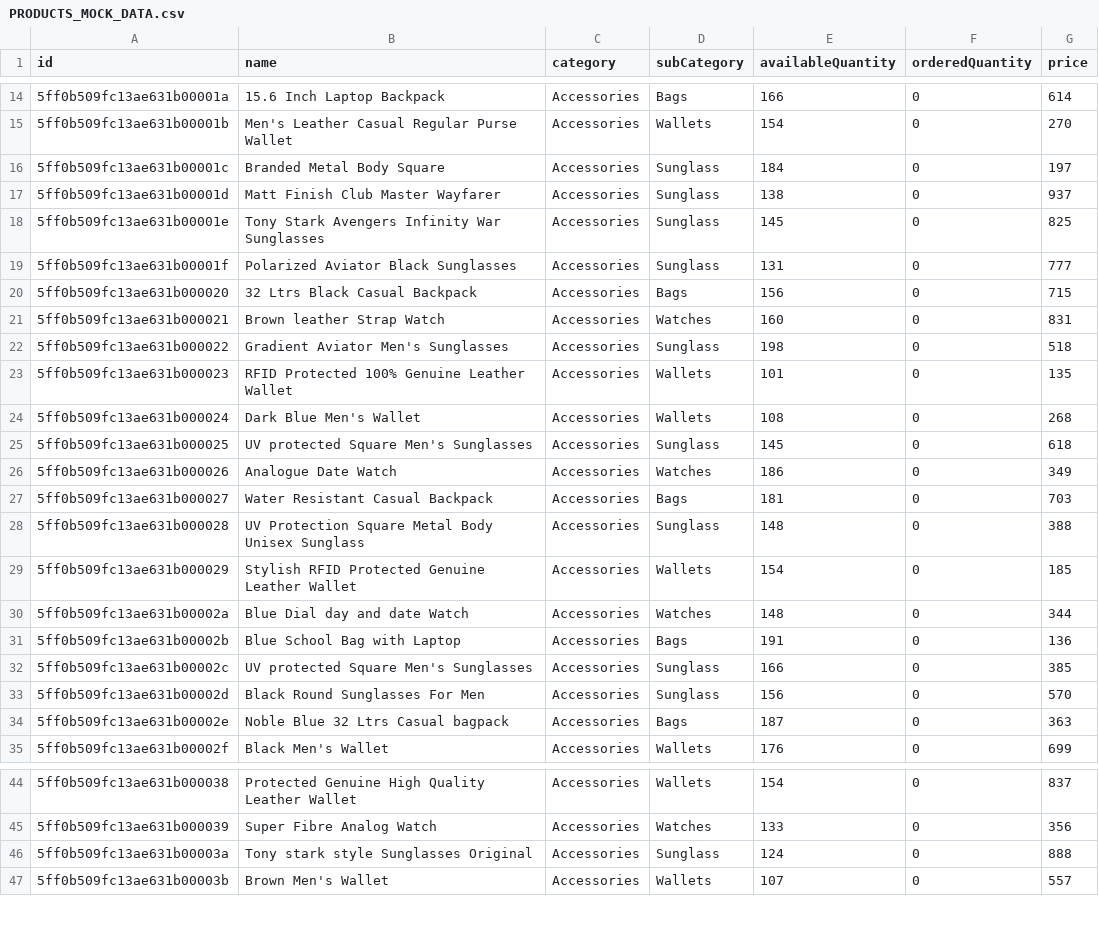
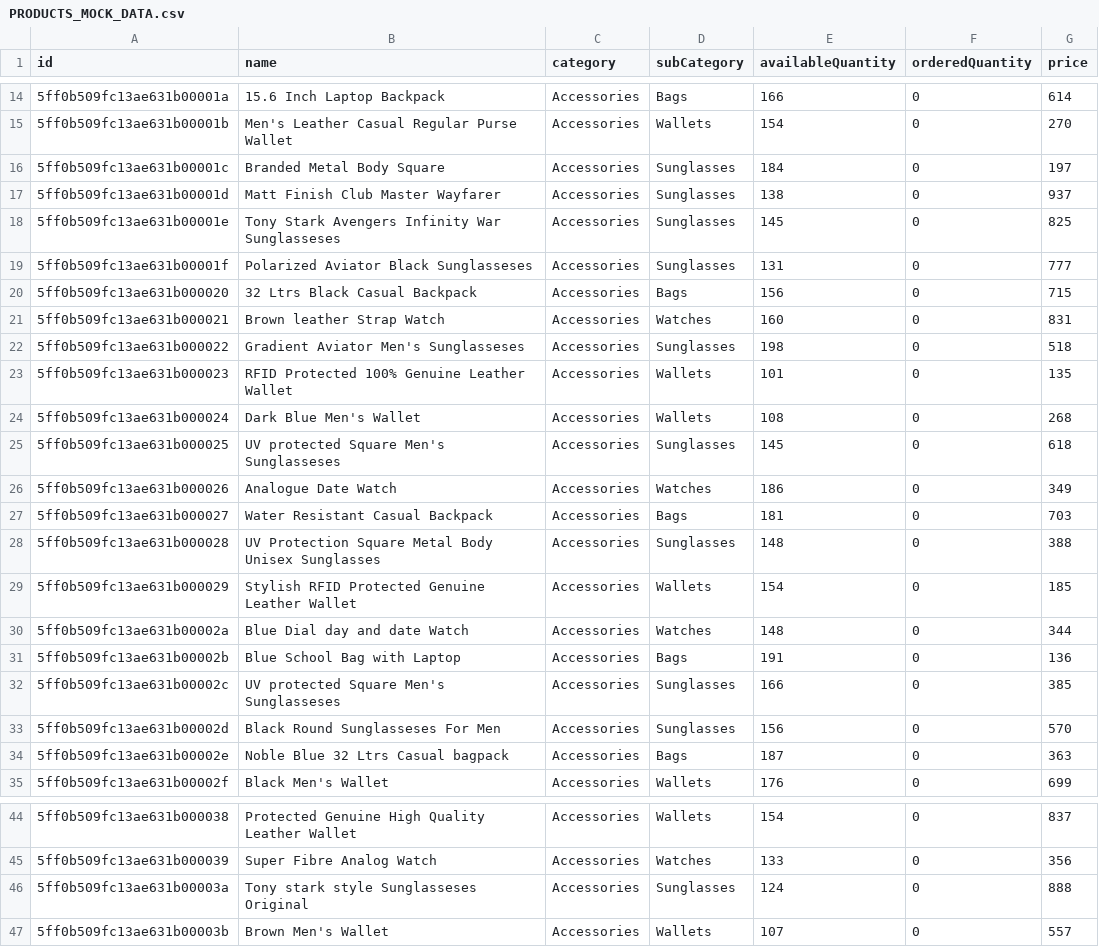
Before and after one commit to Assassinblack41012/E-commerce-app-using-flutter-and-firebase, a CSV file: assets/csv/PRODUCTS_MOCK_DATA.csv, drawn as a sheet; only a part is shown, gaps mark what is left out.

```diff
--- a/assets/csv/PRODUCTS_MOCK_DATA.csv
+++ b/assets/csv/PRODUCTS_MOCK_DATA.csv
@@ -15,15 +15,15 @@ id,name,category,subCategory,availableQuantity,orderedQuantity,price
 5ff0b509fc13ae631b00001b,Men's Leather Casual Regular Purse Wallet,Accessories,Wallets,154,0,270
-5ff0b509fc13ae631b00001c,Branded Metal Body Square,Accessories,Sunglass,184,0,197
-5ff0b509fc13ae631b00001d,Matt Finish Club Master Wayfarer,Accessories,Sunglass,138,0,937
-5ff0b509fc13ae631b00001e,Tony Stark Avengers Infinity War Sunglasses,Accessories,Sunglass,145,0,825
-5ff0b509fc13ae631b00001f,Polarized Aviator Black Sunglasses,Accessories,Sunglass,131,0,777
+5ff0b509fc13ae631b00001c,Branded Metal Body Square,Accessories,Sunglasses,184,0,197
+5ff0b509fc13ae631b00001d,Matt Finish Club Master Wayfarer,Accessories,Sunglasses,138,0,937
+5ff0b509fc13ae631b00001e,Tony Stark Avengers Infinity War Sunglasseses,Accessories,Sunglasses,145,0,825
+5ff0b509fc13ae631b00001f,Polarized Aviator Black Sunglasseses,Accessories,Sunglasses,131,0,777
 5ff0b509fc13ae631b000020,32 Ltrs Black Casual Backpack,Accessories,Bags,156,0,715
 5ff0b509fc13ae631b000021,Brown leather Strap Watch,Accessories,Watches,160,0,831
-5ff0b509fc13ae631b000022,Gradient Aviator Men's Sunglasses,Accessories,Sunglass,198,0,518
+5ff0b509fc13ae631b000022,Gradient Aviator Men's Sunglasseses,Accessories,Sunglasses,198,0,518
 5ff0b509fc13ae631b000023,RFID Protected 100% Genuine Leather Wallet,Accessories,Wallets,101,0,135
 5ff0b509fc13ae631b000024,Dark Blue Men's Wallet,Accessories,Wallets,108,0,268
-5ff0b509fc13ae631b000025,UV protected Square Men's Sunglasses,Accessories,Sunglass,145,0,618
+5ff0b509fc13ae631b000025,UV protected Square Men's Sunglasseses,Accessories,Sunglasses,145,0,618
 5ff0b509fc13ae631b000026,Analogue Date Watch,Accessories,Watches,186,0,349
 5ff0b509fc13ae631b000027,Water Resistant Casual Backpack,Accessories,Bags,181,0,703
-5ff0b509fc13ae631b000028,UV Protection Square Metal Body Unisex Sunglass,Accessories,Sunglass,148,0,388
+5ff0b509fc13ae631b000028,UV Protection Square Metal Body Unisex Sunglasses,Accessories,Sunglasses,148,0,388
 5ff0b509fc13ae631b000029,Stylish RFID Protected Genuine Leather Wallet,Accessories,Wallets,154,0,185
@@ -31,4 +31,4 @@ id,name,category,subCategory,availableQuantity,orderedQuantity,price
 5ff0b509fc13ae631b00002b,Blue School Bag with Laptop,Accessories,Bags,191,0,136
-5ff0b509fc13ae631b00002c,UV protected Square Men's Sunglasses,Accessories,Sunglass,166,0,385
-5ff0b509fc13ae631b00002d,Black Round Sunglasses For Men,Accessories,Sunglass,156,0,570
+5ff0b509fc13ae631b00002c,UV protected Square Men's Sunglasseses,Accessories,Sunglasses,166,0,385
+5ff0b509fc13ae631b00002d,Black Round Sunglasseses For Men,Accessories,Sunglasses,156,0,570
 5ff0b509fc13ae631b00002e,Noble Blue 32 Ltrs Casual bagpack,Accessories,Bags,187,0,363
@@ -45,3 +45,3 @@ id,name,category,subCategory,availableQuantity,orderedQuantity,price
 5ff0b509fc13ae631b000039,Super Fibre Analog Watch,Accessories,Watches,133,0,356
-5ff0b509fc13ae631b00003a,Tony stark style Sunglasses Original,Accessories,Sunglass,124,0,888
+5ff0b509fc13ae631b00003a,Tony stark style Sunglasseses Original,Accessories,Sunglasses,124,0,888
 5ff0b509fc13ae631b00003b,Brown Men's Wallet,Accessories,Wallets,107,0,557
```
Also changed, not shown: 1 other file.
